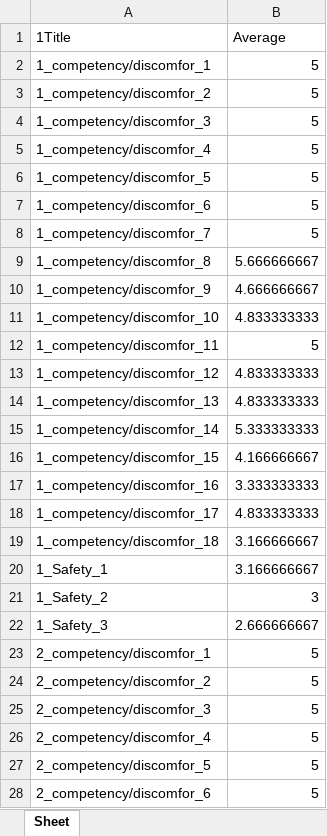
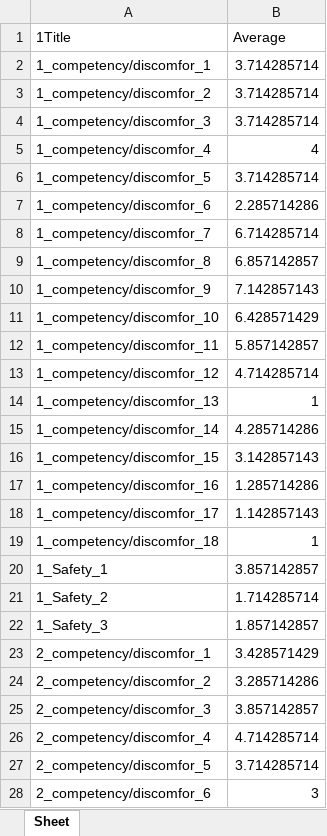
Before and after one commit to jessicaherring1/REU, an Excel workbook: excel-sheets/averaged-arm-study-data.xlsx, sheet Sheet, drawn as a sheet; only a part is shown; values as stored, in another font and other column widths than the file's, no borders; the diff covers the shown part only; the diff names each change by its address in the sheet, - before the commit and + after, or states it on an @@ line.

```diff
--- a/excel-sheets/averaged-arm-study-data.xlsx (sheet Sheet)
+++ b/excel-sheets/averaged-arm-study-data.xlsx (sheet Sheet)
-B2:B4 (Average): 5
+B2:B4 (Average): 3.714285714
-B5 (Average): 5
+B5 (Average): 4
-B6 (Average): 5
+B6 (Average): 3.714285714
-B7 (Average): 5
+B7 (Average): 2.285714286
-B8 (Average): 5
+B8 (Average): 6.714285714
-B9 (Average): 5.666666667
+B9 (Average): 6.857142857
-B10 (Average): 4.666666667
+B10 (Average): 7.142857143
-B11 (Average): 4.833333333
+B11 (Average): 6.428571429
-B12 (Average): 5
+B12 (Average): 5.857142857
-B13 (Average): 4.833333333
+B13 (Average): 4.714285714
-B14 (Average): 4.833333333
+B14 (Average): 1
-B15 (Average): 5.333333333
+B15 (Average): 4.285714286
-B16 (Average): 4.166666667
+B16 (Average): 3.142857143
-B17 (Average): 3.333333333
+B17 (Average): 1.285714286
-B18 (Average): 4.833333333
+B18 (Average): 1.142857143
-B19 (Average): 3.166666667
+B19 (Average): 1
-B20 (Average): 3.166666667
+B20 (Average): 3.857142857
-B21 (Average): 3
+B21 (Average): 1.714285714
-B22 (Average): 2.666666667
+B22 (Average): 1.857142857
-B23 (Average): 5
+B23 (Average): 3.428571429
-B24 (Average): 5
+B24 (Average): 3.285714286
-B25 (Average): 5
+B25 (Average): 3.857142857
-B26 (Average): 5
+B26 (Average): 4.714285714
-B27 (Average): 5
+B27 (Average): 3.714285714
-B28 (Average): 5
+B28 (Average): 3
```
Also changed, not shown: 161 edited cells elsewhere in this sheet, excel-sheets/averaged-price-arm-study-data.xlsx, excel-sheets/averaged-questions-arm-study-data.xlsx, 17 other files.
